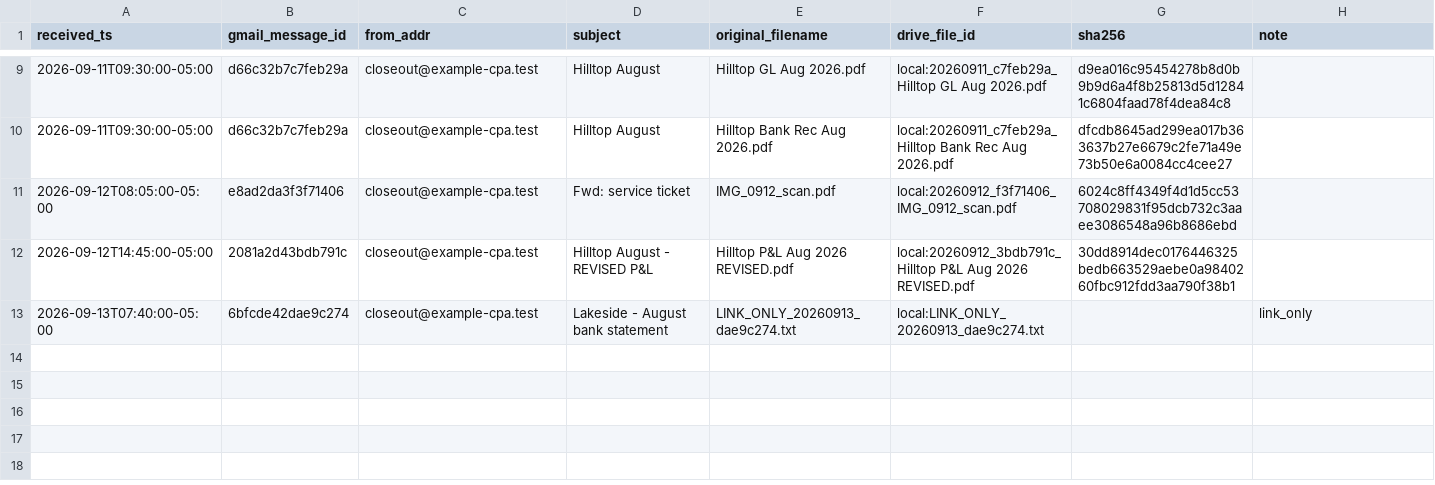
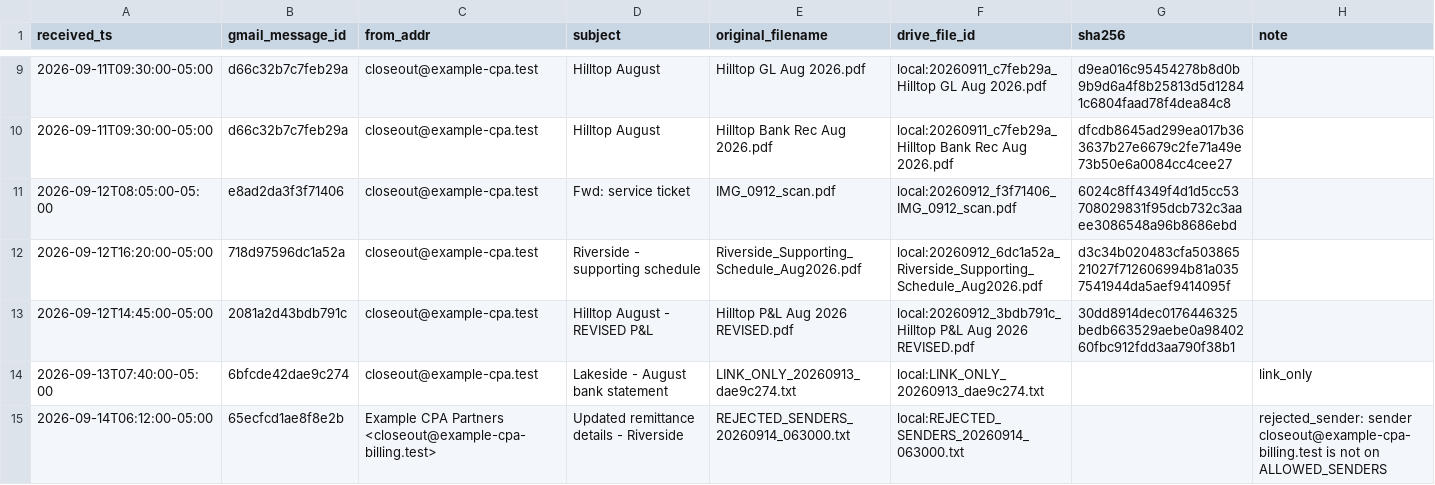
Before and after one commit to shroach03/pnl-analyzer, a CSV file: sample-data/inbox/_manifest.csv, drawn as a sheet; only a part is shown, gaps mark what is left out.

```diff
--- a/sample-data/inbox/_manifest.csv
+++ b/sample-data/inbox/_manifest.csv
@@ -11,3 +11,5 @@ received_ts,gmail_message_id,from_addr,subject,original_filename,drive_file_id,s
 2026-09-12T08:05:00-05:00,e8ad2da3f3f71406,closeout@example-cpa.test,Fwd: service ticket,IMG_0912_scan.pdf,local:20260912_f3f71406_IMG_0912_scan.pdf,6024c8ff4349f4d1d5cc53708029831f95dcb732c3aaee3086548a96b8686ebd,
+2026-09-12T16:20:00-05:00,718d97596dc1a52a,closeout@example-cpa.test,Riverside - supporting schedule,Riverside_Supporting_Schedule_Aug2026.pdf,local:20260912_6dc1a52a_Riverside_Supporting_Schedule_Aug2026.pdf,d3c34b020483cfa50386521027f712606994b81a0357541944da5aef9414095f,
 2026-09-12T14:45:00-05:00,2081a2d43bdb791c,closeout@example-cpa.test,Hilltop August - REVISED P&L,Hilltop P&L Aug 2026 REVISED.pdf,local:20260912_3bdb791c_Hilltop P&L Aug 2026 REVISED.pdf,30dd8914dec0176446325bedb663529aebe0a9840260fbc912fdd3aa790f38b1,
 2026-09-13T07:40:00-05:00,6bfcde42dae9c274,closeout@example-cpa.test,Lakeside - August bank statement,LINK_ONLY_20260913_dae9c274.txt,local:LINK_ONLY_20260913_dae9c274.txt,,link_only
+2026-09-14T06:12:00-05:00,65ecfcd1ae8f8e2b,Example CPA Partners <closeout@example-cpa-billing.test>,Updated remittance details - Riverside,REJECTED_SENDERS_20260914_063000.txt,local:REJECTED_SENDERS_20260914_063000.txt,,rejected_sender: sender closeout@example-cpa-billing.test is not on ALLOWED_SENDERS
```
Also changed, not shown: 55 other files.
